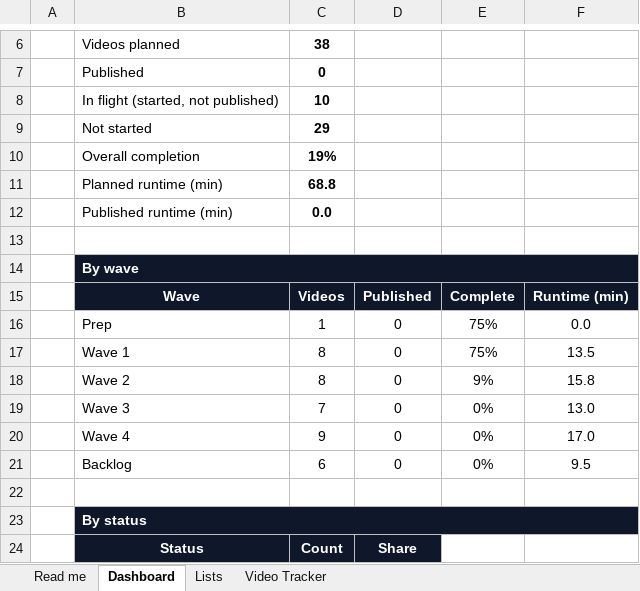
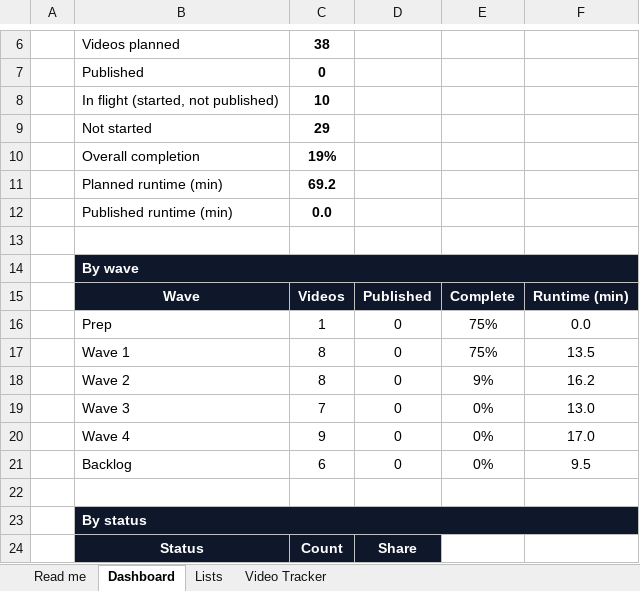
Before and after one commit to rajbizchannels/AureonCare, an Excel workbook: docs/demo/AureonCare_Video_Library_Tracker.xlsx, sheet Dashboard, drawn as a sheet; only a part is shown, gaps mark what is left out; values as stored, in another font and other column widths than the file's, no borders; the diff names each change by its address in the sheet, - before the commit and + after, or states it on an @@ line.

```diff
--- a/docs/demo/AureonCare_Video_Library_Tracker.xlsx (sheet Dashboard)
+++ b/docs/demo/AureonCare_Video_Library_Tracker.xlsx (sheet Dashboard)
-C11: 68.8
+C11: 69.2
-F18: 15.8
+F18: 16.2
```
Also changed, not shown: sheet Video Tracker, 3 other files.
